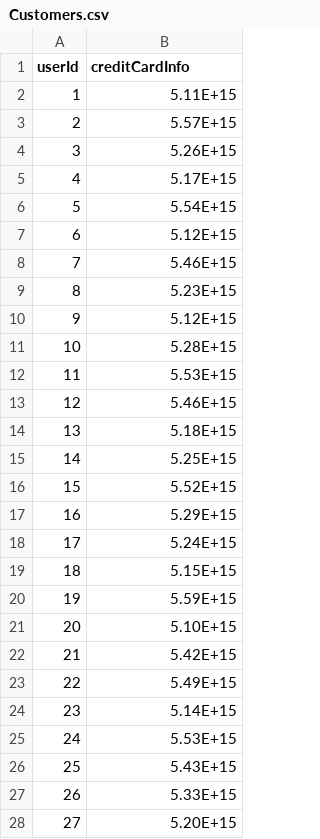
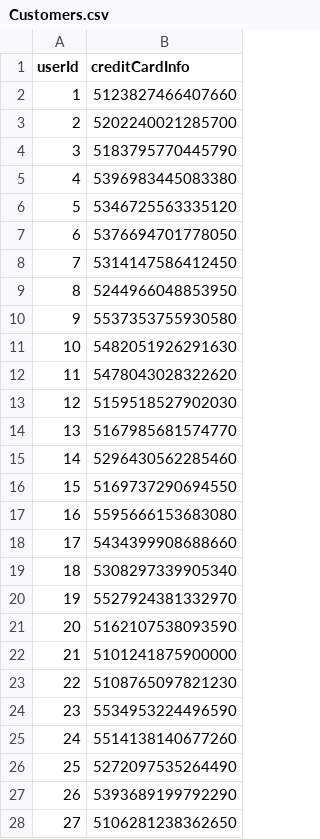
Before and after one commit to hooncp/CS2102, a CSV file: backend/database/SQL_script/CSVFILES/Customers.csv, drawn as a sheet; only a part is shown; the diff covers the shown part only.

```diff
--- a/backend/database/SQL_script/CSVFILES/Customers.csv
+++ b/backend/database/SQL_script/CSVFILES/Customers.csv
@@ -1,28 +1,28 @@
 userId,creditCardInfo
-1,5.11E+15
-2,5.57E+15
-3,5.26E+15
-4,5.17E+15
-5,5.54E+15
-6,5.12E+15
-7,5.46E+15
-8,5.23E+15
-9,5.12E+15
-10,5.28E+15
-11,5.53E+15
-12,5.46E+15
-13,5.18E+15
-14,5.25E+15
-15,5.52E+15
-16,5.29E+15
-17,5.24E+15
-18,5.15E+15
-19,5.59E+15
-20,5.10E+15
-21,5.42E+15
-22,5.49E+15
-23,5.14E+15
-24,5.53E+15
-25,5.43E+15
-26,5.33E+15
-27,5.20E+15
+1,5123827466407660
+2,5202240021285700
+3,5183795770445790
+4,5396983445083380
+5,5346725563335120
+6,5376694701778050
+7,5314147586412450
+8,5244966048853950
+9,5537353755930580
+10,5482051926291630
+11,5478043028322620
+12,5159518527902030
+13,5167985681574770
+14,5296430562285460
+15,5169737290694550
+16,5595666153683080
+17,5434399908688660
+18,5308297339905340
+19,5527924381332970
+20,5162107538093590
+21,5101241875900000
+22,5108765097821230
+23,5534953224496590
+24,5514138140677260
+25,5272097535264490
+26,5393689199792290
+27,5106281238362650
```
Also changed, not shown: 13 edited cells elsewhere in this file, backend/database/SQL_script/CSVFILES/Sells.csv, backend/database/SQL_script/CSVFILES/Users.csv, 20 other files.
